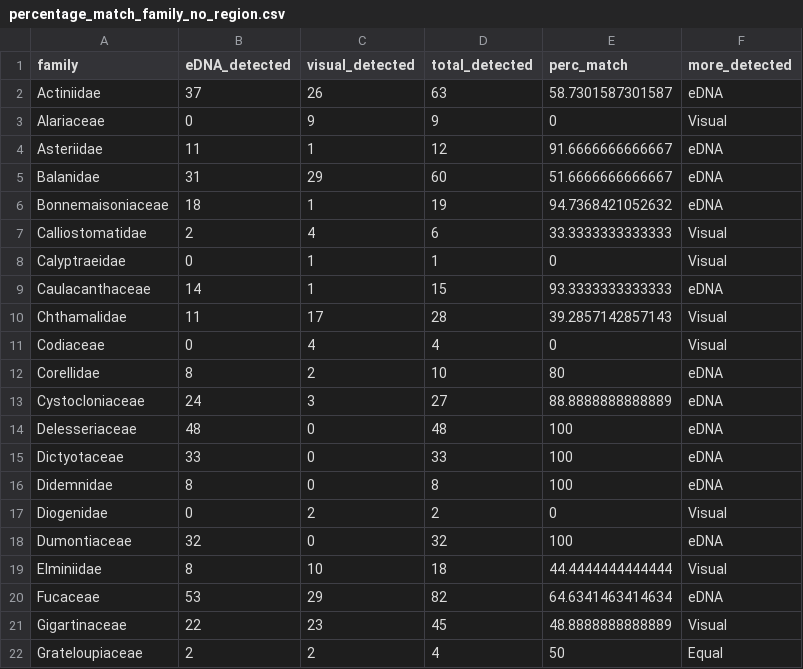
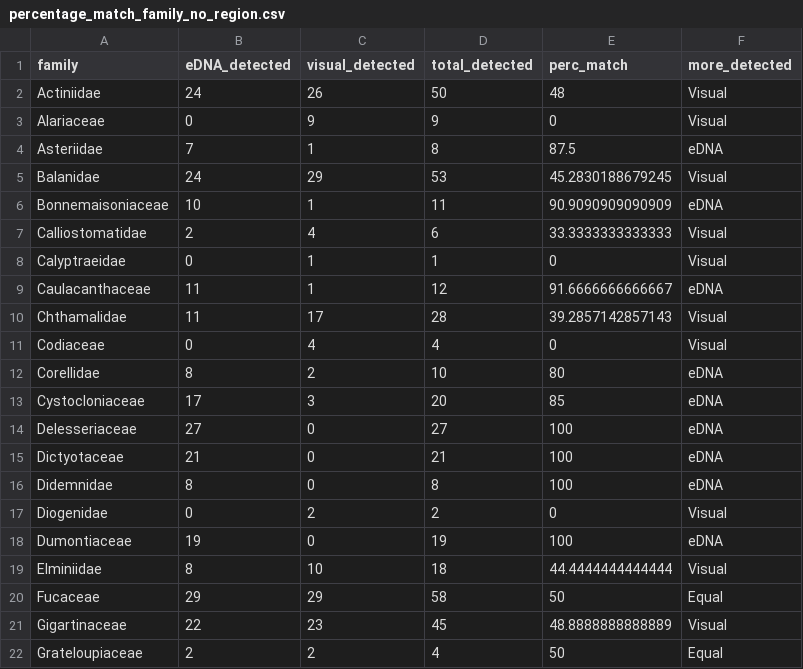
Before and after one commit to dinaleighsimons/intertidal-eDNA-comparison-analyses, a CSV file: Processed_Data/percentage_match_family_no_region.csv, drawn as a sheet; only a part is shown; the diff covers the shown part only.

```diff
--- a/Processed_Data/percentage_match_family_no_region.csv
+++ b/Processed_Data/percentage_match_family_no_region.csv
@@ -1,10 +1,10 @@
 "family","eDNA_detected","visual_detected","total_detected","perc_match","more_detected"
-"Actiniidae",37,26,63,58.7301587301587,"eDNA"
+"Actiniidae",24,26,50,48,"Visual"
 "Alariaceae",0,9,9,0,"Visual"
-"Asteriidae",11,1,12,91.6666666666667,"eDNA"
-"Balanidae",31,29,60,51.6666666666667,"eDNA"
-"Bonnemaisoniaceae",18,1,19,94.7368421052632,"eDNA"
+"Asteriidae",7,1,8,87.5,"eDNA"
+"Balanidae",24,29,53,45.2830188679245,"Visual"
+"Bonnemaisoniaceae",10,1,11,90.9090909090909,"eDNA"
 "Calliostomatidae",2,4,6,33.3333333333333,"Visual"
 "Calyptraeidae",0,1,1,0,"Visual"
-"Caulacanthaceae",14,1,15,93.3333333333333,"eDNA"
+"Caulacanthaceae",11,1,12,91.6666666666667,"eDNA"
 "Chthamalidae",11,17,28,39.2857142857143,"Visual"
@@ -12,10 +12,10 @@
 "Corellidae",8,2,10,80,"eDNA"
-"Cystocloniaceae",24,3,27,88.8888888888889,"eDNA"
-"Delesseriaceae",48,0,48,100,"eDNA"
-"Dictyotaceae",33,0,33,100,"eDNA"
+"Cystocloniaceae",17,3,20,85,"eDNA"
+"Delesseriaceae",27,0,27,100,"eDNA"
+"Dictyotaceae",21,0,21,100,"eDNA"
 "Didemnidae",8,0,8,100,"eDNA"
 "Diogenidae",0,2,2,0,"Visual"
-"Dumontiaceae",32,0,32,100,"eDNA"
+"Dumontiaceae",19,0,19,100,"eDNA"
 "Elminiidae",8,10,18,44.4444444444444,"Visual"
-"Fucaceae",53,29,82,64.6341463414634,"eDNA"
+"Fucaceae",29,29,58,50,"Equal"
 "Gigartinaceae",22,23,45,48.8888888888889,"Visual"
```
Also changed, not shown: 30 edited cells elsewhere in this file, Processed_Data/percentage_match_family.csv, Processed_Data/percentage_match_genus.csv, 3 other files.
